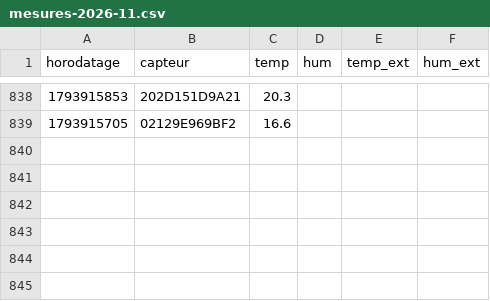
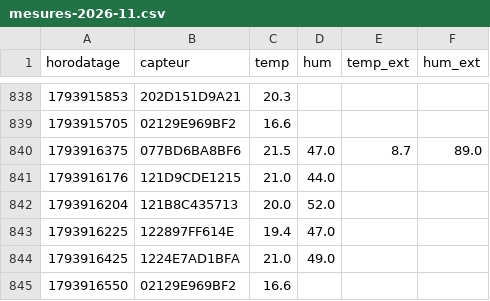
Before and after one commit to SOULMAN69110/Maison17, a CSV file: historique/mesures-2026-11.csv, drawn as a sheet; only a part is shown, gaps mark what is left out.

```diff
--- a/historique/mesures-2026-11.csv
+++ b/historique/mesures-2026-11.csv
@@ -839 +839,7 @@ horodatage,capteur,temp,hum,temp_ext,hum_ext
 1793915705,02129E969BF2,16.6,,,
+1793916375,077BD6BA8BF6,21.5,47.0,8.7,89.0
+1793916176,121D9CDE1215,21.0,44.0,,
+1793916204,121B8C435713,20.0,52.0,,
+1793916225,122897FF614E,19.4,47.0,,
+1793916425,1224E7AD1BFA,21.0,49.0,,
+1793916550,02129E969BF2,16.6,,,
```
Also changed, not shown: historique/chauffage-2026-11.csv, historique/etat-radiateur-2026-11.csv.
